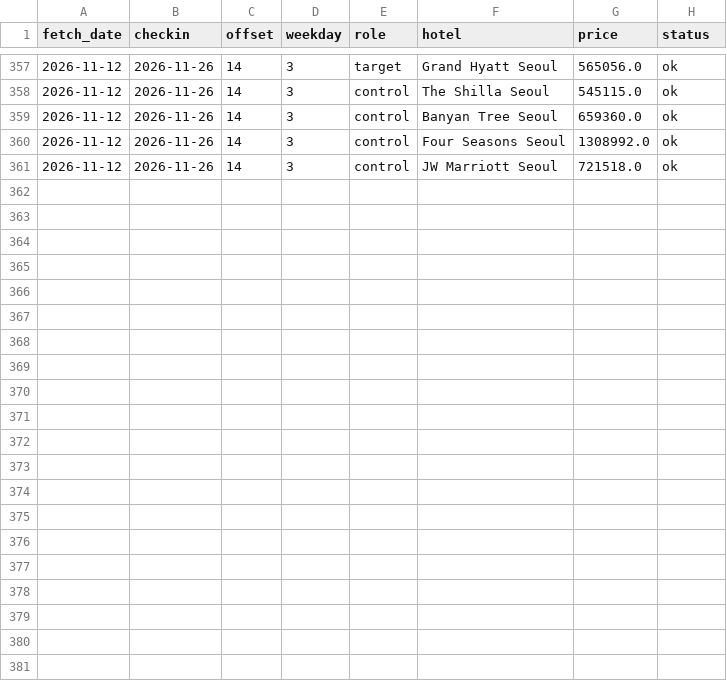
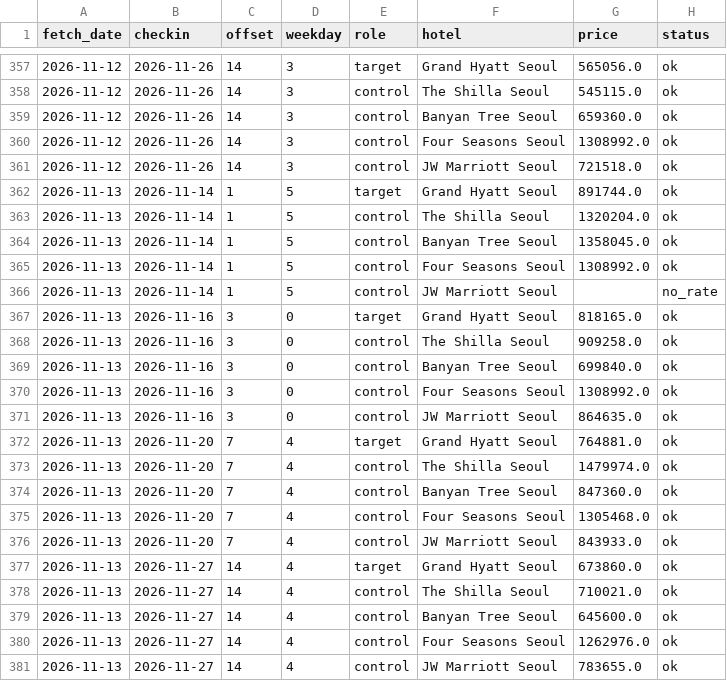
Before and after one commit to gamensound-spec/war-alert, a CSV file: data/hotel_prices.csv, drawn as a sheet; only a part is shown, gaps mark what is left out.

Commit message:
data 2026-11-13

```diff
--- a/data/hotel_prices.csv
+++ b/data/hotel_prices.csv
@@ -361 +361,21 @@ fetch_date,checkin,offset,weekday,role,hotel,price,status
 2026-11-12,2026-11-26,14,3,control,JW Marriott Seoul,721518.0,ok
+2026-11-13,2026-11-14,1,5,target,Grand Hyatt Seoul,891744.0,ok
+2026-11-13,2026-11-14,1,5,control,The Shilla Seoul,1320204.0,ok
+2026-11-13,2026-11-14,1,5,control,Banyan Tree Seoul,1358045.0,ok
+2026-11-13,2026-11-14,1,5,control,Four Seasons Seoul,1308992.0,ok
+2026-11-13,2026-11-14,1,5,control,JW Marriott Seoul,,no_rate
+2026-11-13,2026-11-16,3,0,target,Grand Hyatt Seoul,818165.0,ok
+2026-11-13,2026-11-16,3,0,control,The Shilla Seoul,909258.0,ok
+2026-11-13,2026-11-16,3,0,control,Banyan Tree Seoul,699840.0,ok
+2026-11-13,2026-11-16,3,0,control,Four Seasons Seoul,1308992.0,ok
+2026-11-13,2026-11-16,3,0,control,JW Marriott Seoul,864635.0,ok
+2026-11-13,2026-11-20,7,4,target,Grand Hyatt Seoul,764881.0,ok
+2026-11-13,2026-11-20,7,4,control,The Shilla Seoul,1479974.0,ok
+2026-11-13,2026-11-20,7,4,control,Banyan Tree Seoul,847360.0,ok
+2026-11-13,2026-11-20,7,4,control,Four Seasons Seoul,1305468.0,ok
+2026-11-13,2026-11-20,7,4,control,JW Marriott Seoul,843933.0,ok
+2026-11-13,2026-11-27,14,4,target,Grand Hyatt Seoul,673860.0,ok
+2026-11-13,2026-11-27,14,4,control,The Shilla Seoul,710021.0,ok
+2026-11-13,2026-11-27,14,4,control,Banyan Tree Seoul,645600.0,ok
+2026-11-13,2026-11-27,14,4,control,Four Seasons Seoul,1262976.0,ok
+2026-11-13,2026-11-27,14,4,control,JW Marriott Seoul,783655.0,ok
```
Also changed, not shown: data/embassy_log.csv, data/news_gkg_daily.csv, 12 other files.
